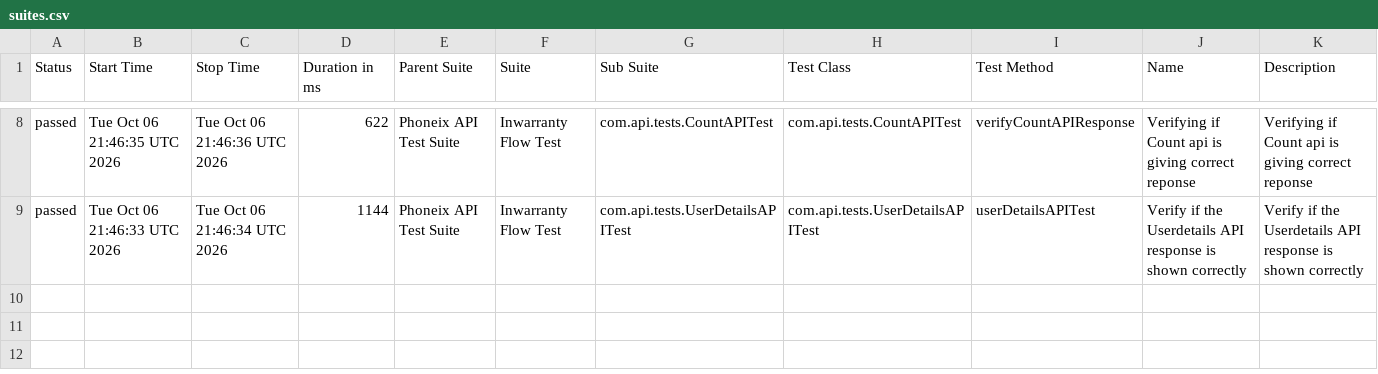
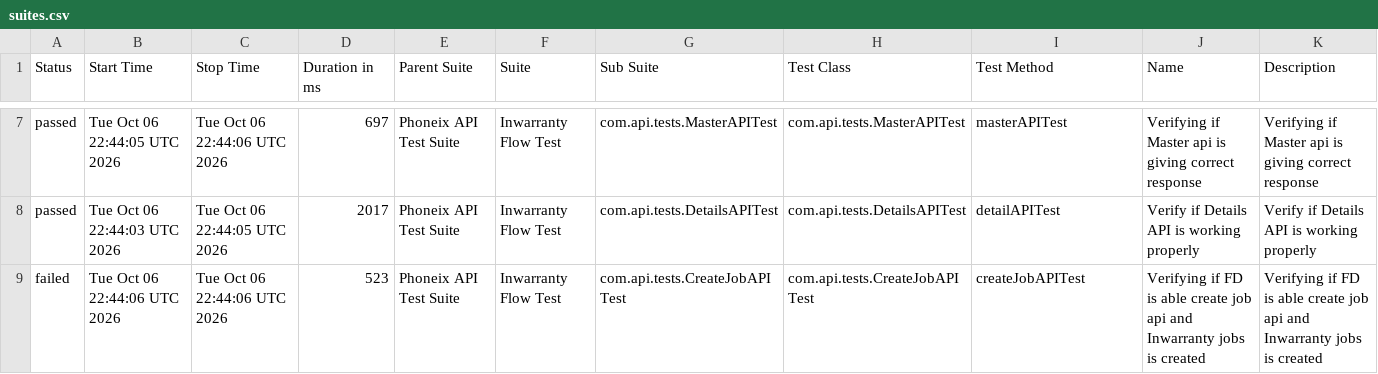
Before and after one commit to syed-sabir75/PhonexTestAutomationFramework, a CSV file: data/suites.csv, drawn as a sheet; only a part is shown, gaps mark what is left out; the diff covers the shown part only.

```diff
--- a/data/suites.csv
+++ b/data/suites.csv
@@ -8,2 +7,3 @@
-"passed","Tue Oct 06 21:46:35 UTC 2026","Tue Oct 06 21:46:36 UTC 2026","622","Phoneix API Test Suite","Inwarranty Flow Test","com.api.tests.CountAPITest","com.api.tests.CountAPITest","verifyCountAPIResponse","Verifying if Count api is giving correct reponse","Verifying if Count api is giving correct reponse"
-"passed","Tue Oct 06 21:46:33 UTC 2026","Tue Oct 06 21:46:34 UTC 2026","1144","Phoneix API Test Suite","Inwarranty Flow Test","com.api.tests.UserDetailsAPITest","com.api.tests.UserDetailsAPITest","userDetailsAPITest","Verify if the Userdetails API response is shown correctly","Verify if the Userdetails API response is shown correctly"
+"passed","Tue Oct 06 22:44:05 UTC 2026","Tue Oct 06 22:44:06 UTC 2026","697","Phoneix API Test Suite","Inwarranty Flow Test","com.api.tests.MasterAPITest","com.api.tests.MasterAPITest","masterAPITest","Verifying if Master api is giving correct response","Verifying if Master api is giving correct response"
+"passed","Tue Oct 06 22:44:03 UTC 2026","Tue Oct 06 22:44:05 UTC 2026","2017","Phoneix API Test Suite","Inwarranty Flow Test","com.api.tests.DetailsAPITest","com.api.tests.DetailsAPITest","detailAPITest","Verify if Details API is working properly","Verify if Details API is working properly"
+"failed","Tue Oct 06 22:44:06 UTC 2026","Tue Oct 06 22:44:06 UTC 2026","523","Phoneix API Test Suite","Inwarranty Flow Test","com.api.tests.CreateJobAPITest","com.api.tests.CreateJobAPITest","createJobAPITest","Verifying if FD is able create job api and Inwarranty jobs is created","Verifying if FD is able create job api and Inwarranty jobs is created"
```
Also changed, not shown: 1 removed row and 25 edited cells elsewhere in this file, data/behaviors.csv, 51 other files.
